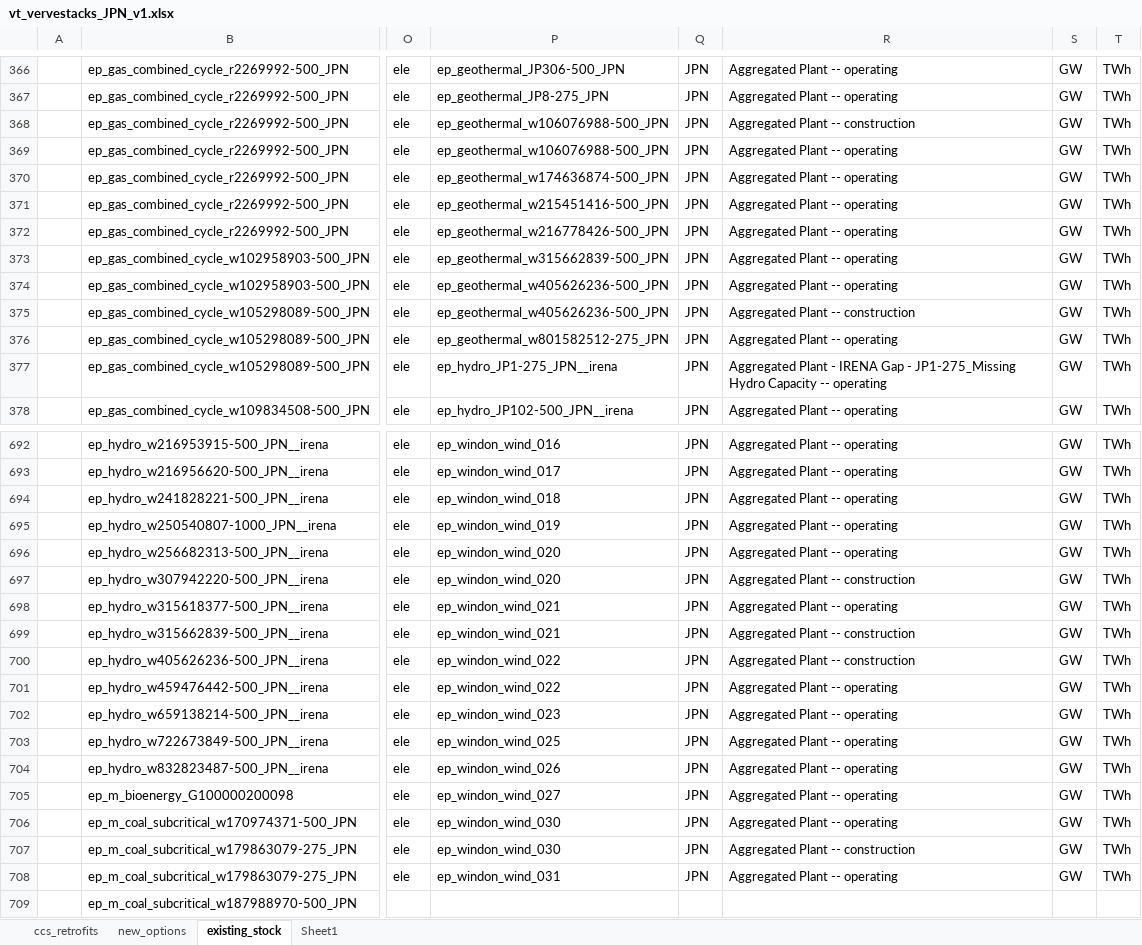
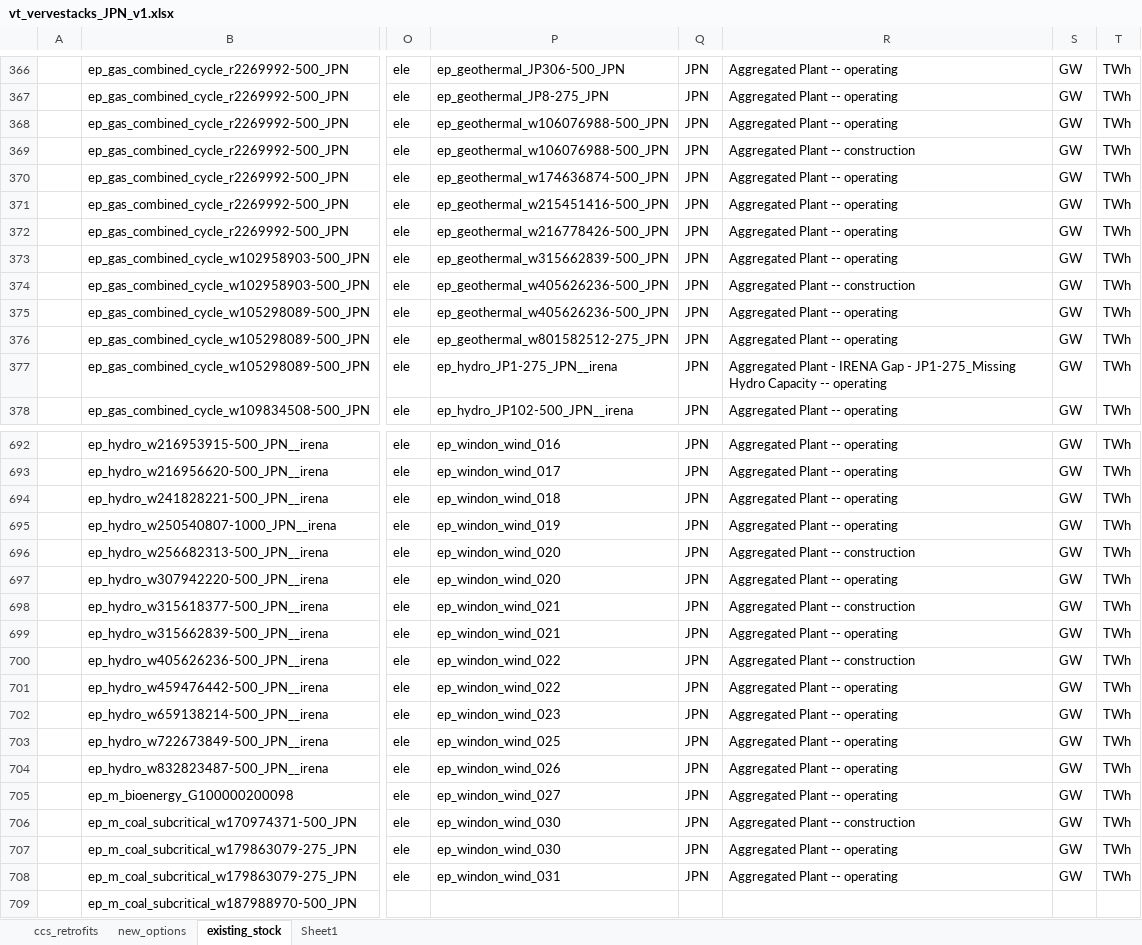
Before and after one commit to kanors-himanshu03/vervestacks_models, an Excel workbook: VerveStacks_JPN_grids_kan/vt_vervestacks_JPN_v1.xlsx, sheet existing_stock, drawn as a sheet; only a part is shown, gaps mark what is left out; values as stored, in another font and other column widths than the file's, no borders; the diff names each change by its address in the sheet, - before the commit and + after, or states it on an @@ line.

```diff
--- a/VerveStacks_JPN_grids_kan/vt_vervestacks_JPN_v1.xlsx (sheet existing_stock)
+++ b/VerveStacks_JPN_grids_kan/vt_vervestacks_JPN_v1.xlsx (sheet existing_stock)
-R368: Aggregated Plant -- construction
+R368: Aggregated Plant -- operating
-R369: Aggregated Plant -- operating
+R369: Aggregated Plant -- construction
-R374: Aggregated Plant -- operating
+R374: Aggregated Plant -- construction
-R375: Aggregated Plant -- construction
+R375: Aggregated Plant -- operating
-R696: Aggregated Plant -- operating
+R696: Aggregated Plant -- construction
-R697: Aggregated Plant -- construction
+R697: Aggregated Plant -- operating
-R698: Aggregated Plant -- operating
+R698: Aggregated Plant -- construction
-R699: Aggregated Plant -- construction
+R699: Aggregated Plant -- operating
-R706: Aggregated Plant -- operating
+R706: Aggregated Plant -- construction
-R707: Aggregated Plant -- construction
+R707: Aggregated Plant -- operating
```
Also changed, not shown: VerveStacks_JPN_grids_kan/ReportDefs_vervestacks.xlsx, VerveStacks_JPN_grids_kan/Sets-vervestacks.xlsx, 28 other files.
